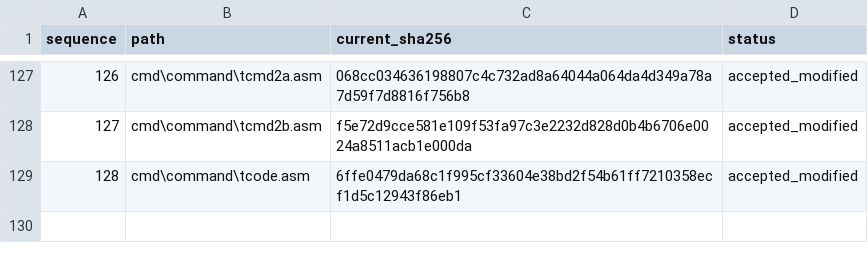
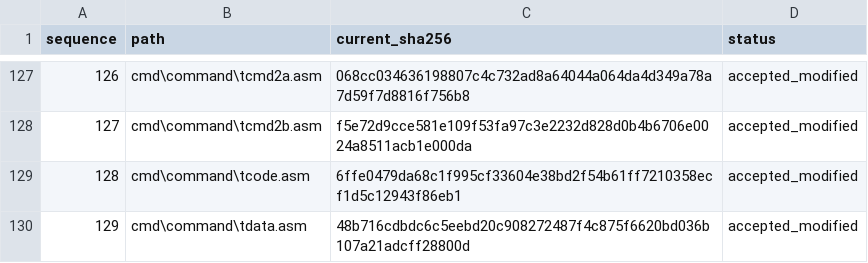
Before and after one commit to cshaxu/ms-dos-rebuilt, a CSV file: v7.00.950/extras/docs/etc/T25/reviewed.csv, drawn as a sheet; only a part is shown, gaps mark what is left out; the diff names each change by its address in the sheet, - before the commit and + after, or states it on an @@ line.

Commit message:
M6 T25 S1 P38: clean stale parser table descriptions without layout changes

```diff
--- a/v7.00.950/extras/docs/etc/T25/reviewed.csv
+++ b/v7.00.950/extras/docs/etc/T25/reviewed.csv
+row 130: 129 | cmd\command\tdata.asm | 48b716cdbdc6c5eebd20c908272487f4c875f6620bd036b107a21adcff28800d | accepted_modified
```
Also changed, not shown: v7.00.950/extras/docs/etc/T25/inventory.csv, 4 other files.
